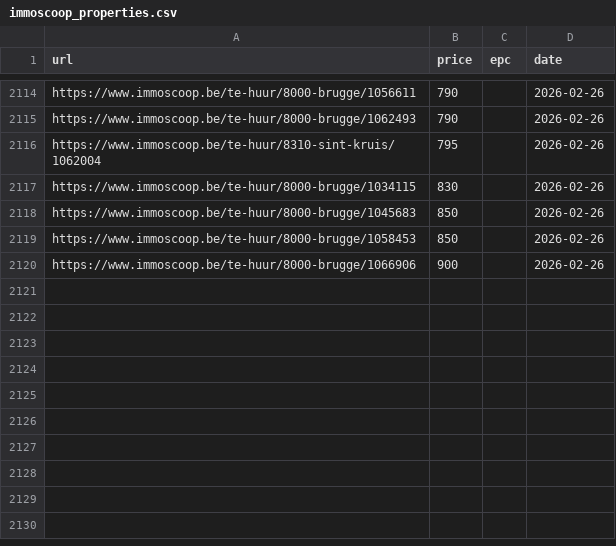
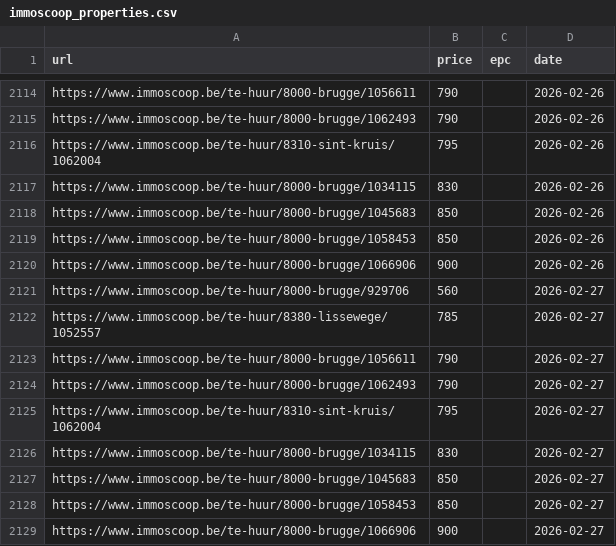
Before and after one commit to IsaacVerm/track-immoscoop, a CSV file: immoscoop_properties.csv, drawn as a sheet; only a part is shown, gaps mark what is left out.

```diff
--- a/immoscoop_properties.csv
+++ b/immoscoop_properties.csv
@@ -2120 +2120,10 @@ https://www.immoscoop.be/te-huur/8000-brugge/1058453,850,,2026-02-26
 https://www.immoscoop.be/te-huur/8000-brugge/1066906,900,,2026-02-26
+https://www.immoscoop.be/te-huur/8000-brugge/929706,560,,2026-02-27
+https://www.immoscoop.be/te-huur/8380-lissewege/1052557,785,,2026-02-27
+https://www.immoscoop.be/te-huur/8000-brugge/1056611,790,,2026-02-27
+https://www.immoscoop.be/te-huur/8000-brugge/1062493,790,,2026-02-27
+https://www.immoscoop.be/te-huur/8310-sint-kruis/1062004,795,,2026-02-27
+https://www.immoscoop.be/te-huur/8000-brugge/1034115,830,,2026-02-27
+https://www.immoscoop.be/te-huur/8000-brugge/1045683,850,,2026-02-27
+https://www.immoscoop.be/te-huur/8000-brugge/1058453,850,,2026-02-27
+https://www.immoscoop.be/te-huur/8000-brugge/1066906,900,,2026-02-27
```
